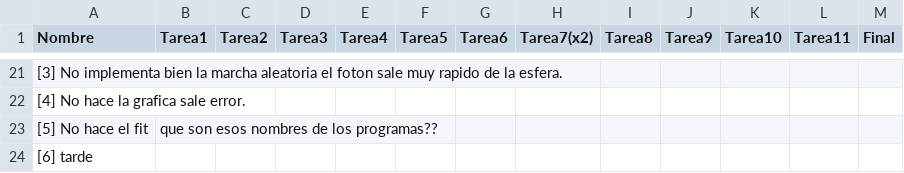
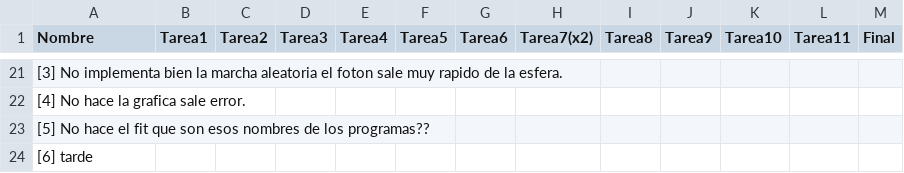
Before and after one commit to ComputoCienciasUniandes/HerramientasComputacionales, a CSV file: notas/grupo2/notas.csv, drawn as a sheet; only a part is shown, gaps mark what is left out; removed rows and columns are numbered as before the commit, all else as after; the diff names each change by its address in the sheet, - before the commit and + after, or states it on an @@ line.

Commit message:
Update notas.csv

```diff
--- a/notas/grupo2/notas.csv
+++ b/notas/grupo2/notas.csv
-row 23: [5] No hace el fit | que son esos nombres de los programas??
+row 23: [5] No hace el fit que son esos nombres de los programas??
```
